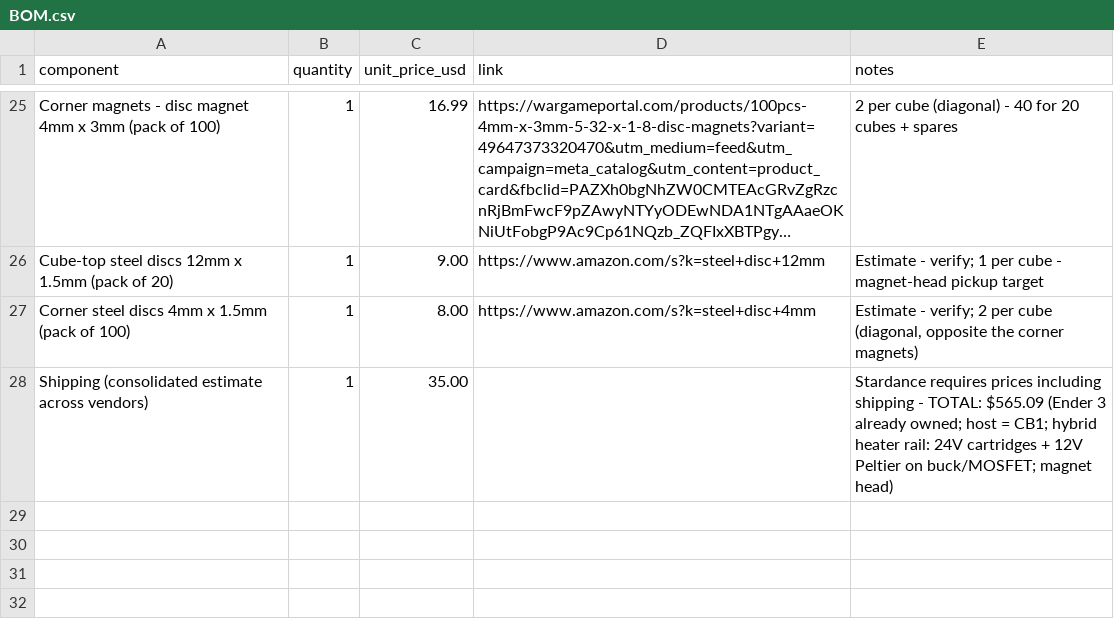
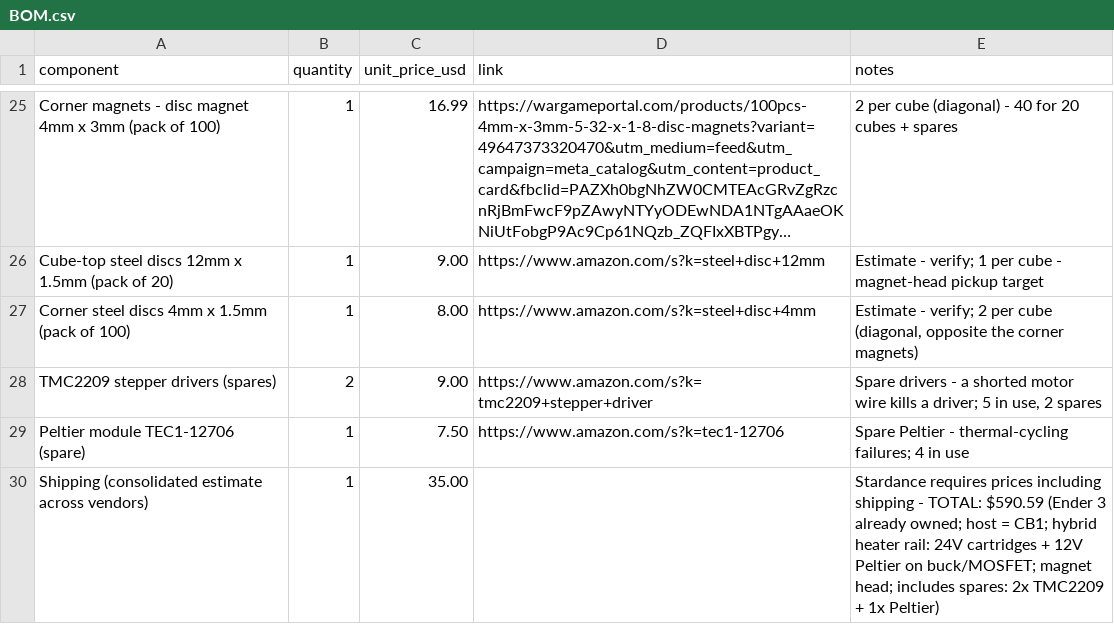
Before and after one commit to whosthedoctor/Open-Source-Chemical-Reactor, a CSV file: BOM.csv, drawn as a sheet; only a part is shown, gaps mark what is left out; long unchanged cells end in …; addresses are those after the commit; the diff names each change by its address in the sheet, - before the commit and + after, or states it on an @@ line.

Commit message:
BOM: add spares (2x TMC2209, 1x Peltier) - total $590.59

```diff
--- a/BOM.csv
+++ b/BOM.csv
+row 28: TMC2209 stepper drivers (spares) | 2 | 9.00 | https://www.amazon.com/s?k=tmc2209+stepper+driver | Spare drivers - a shorted motor wire kills a driver; 5 in use, 2 spares
+row 29: Peltier module TEC1-12706 (spare) | 1 | 7.50 | https://www.amazon.com/s?k=tec1-12706 | Spare Peltier - thermal-cycling failures; 4 in use
-E30 (notes): …- TOTAL: $565.09 (Ender 3 already owned; host = CB1; hybrid heater rail: 24V cartridges + 12V Peltier on buck/MOSFET; magnet head)
+E30 (notes): …- TOTAL: $590.59 (Ender 3 already owned; host = CB1; hybrid heater rail: 24V cartridges + 12V Peltier on buck/MOSFET; magnet head; includes spares: 2x TMC2209 + 1x Peltier)
```
